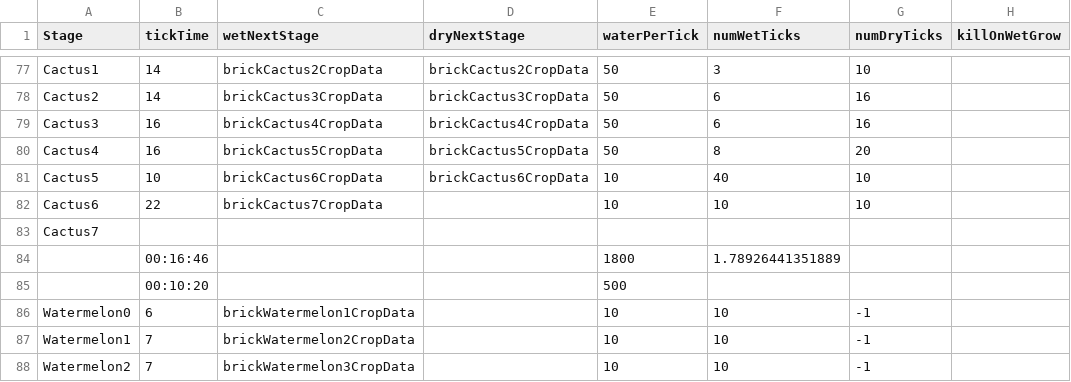
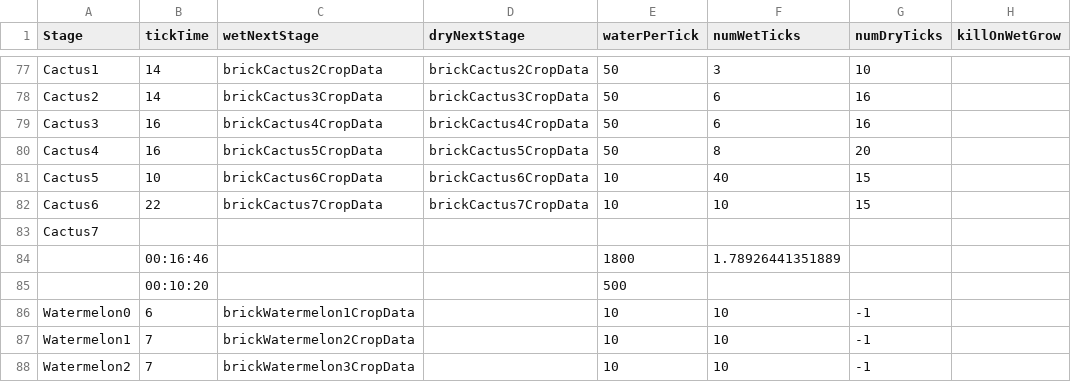
Before and after one commit to ConanODoyle/farming, a CSV file: config/plantData.csv, drawn as a sheet; only a part is shown, gaps mark what is left out; the diff names each change by its address in the sheet, - before the commit and + after, or states it on an @@ line.

Commit message:
Fix cacti requiring water

```diff
--- a/config/plantData.csv
+++ b/config/plantData.csv
-G81:G82 (numDryTicks): 10
+G81:G82 (numDryTicks): 15
-D82 (dryNextStage): (empty)
+D82 (dryNextStage): brickCactus7CropData
```
Also changed, not shown: 1 other file.
